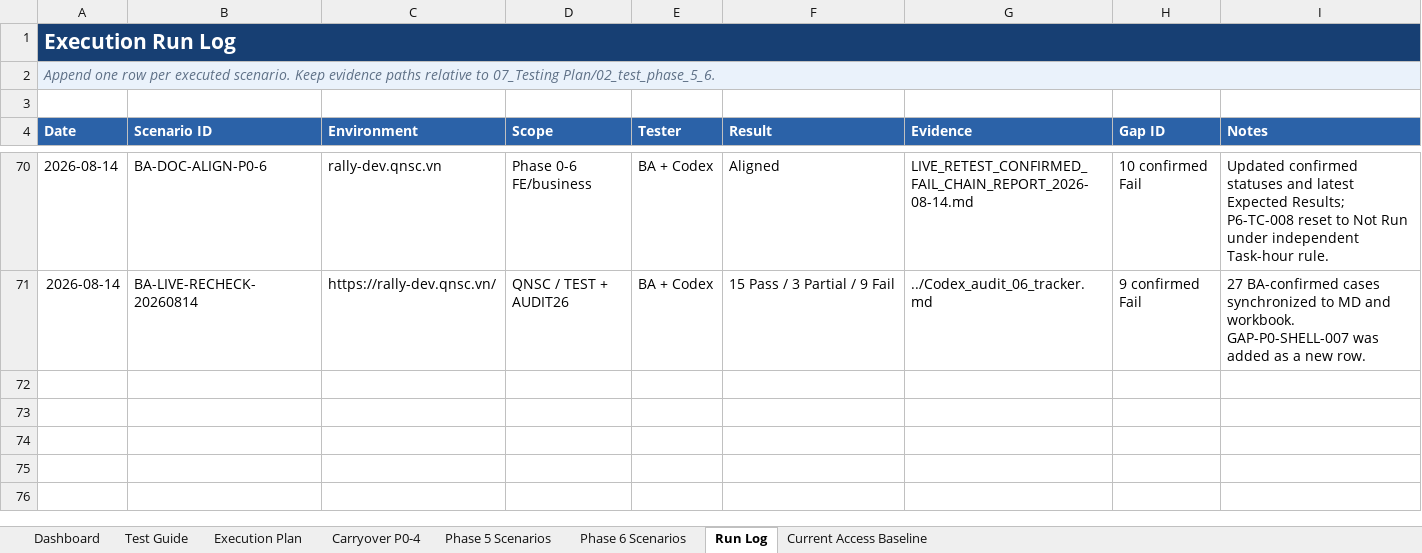
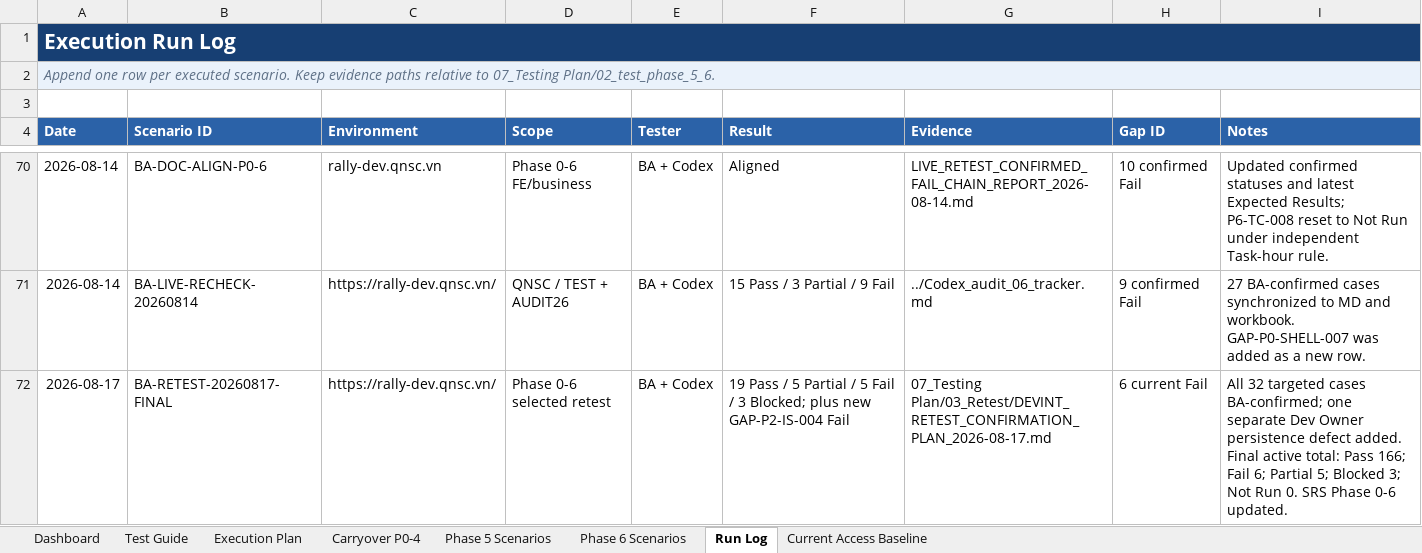
Before and after one commit to hieuvbm2404/Mini_Rally_pj, an Excel workbook: 07_Testing Plan/PHASE_0_6_AUDIT_TRACKER.xlsx, sheet Run Log, drawn as a sheet; only a part is shown, gaps mark what is left out; values as stored, in another font and other column widths than the file's, no borders; the diff names each change by its address in the sheet, - before the commit and + after, or states it on an @@ line.

Commit message:
test: finalize phase 0-6 retest and SRS alignment

```diff
--- a/07_Testing Plan/PHASE_0_6_AUDIT_TRACKER.xlsx (sheet Run Log)
+++ b/07_Testing Plan/PHASE_0_6_AUDIT_TRACKER.xlsx (sheet Run Log)
+row 72: 2026-08-17 | BA-RETEST-20260817-FINAL | https://rally-dev.qnsc.vn/ | Phase 0-6 selected retest | BA + Codex | 19 Pass / 5 Partial / 5 Fail / 3 Blocked; plus new GAP-P2-IS-004 Fail | 07_Testing Plan/03_Retest/DEVINT_RETEST_CONFIRMATION_PLAN_2026-08-17.md | 6 current Fail | All 32 targeted cases BA-confirmed; one separate Dev Owner persistence defect added. Final active total: Pass 166; Fail 6; Partial 5; Blocked 3; Not Run 0. SRS Phase 0-6 updated.
```
Also changed, not shown: sheet Phase 5 Scenarios, sheet Carryover P0-4, sheet Phase 6 Scenarios, sheet Current Access Baseline, sheet Dashboard, sheet Execution Plan, 17 other files.
